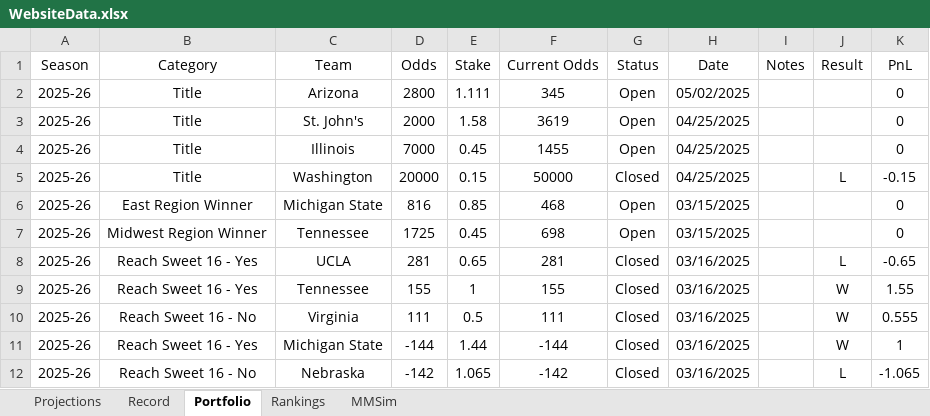
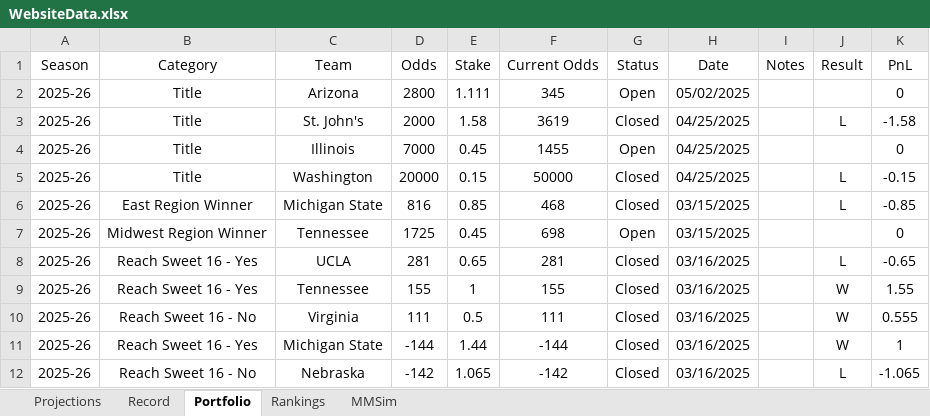
Before and after one commit to jackoo-06/jacks-cbb-site, an Excel workbook: WebsiteData.xlsx, sheet Portfolio, drawn as a sheet; values as stored, in another font and other column widths than the file's, no borders; the diff names each change by its address in the sheet, - before the commit and + after, or states it on an @@ line.

```diff
--- a/WebsiteData.xlsx (sheet Portfolio)
+++ b/WebsiteData.xlsx (sheet Portfolio)
-G3 (Status): Open
+G3 (Status): Closed
-J3 (Result): (empty)
+J3 (Result): L
-K3 (PnL): 0
+K3 (PnL): -1.58
-G6 (Status): Open
+G6 (Status): Closed
-J6 (Result): (empty)
+J6 (Result): L
-K6 (PnL): 0
+K6 (PnL): -0.85
```
Also changed, not shown: sheet MMSim, sheet Projections, sheet Record, formulas that keep their value, 4 other files.
